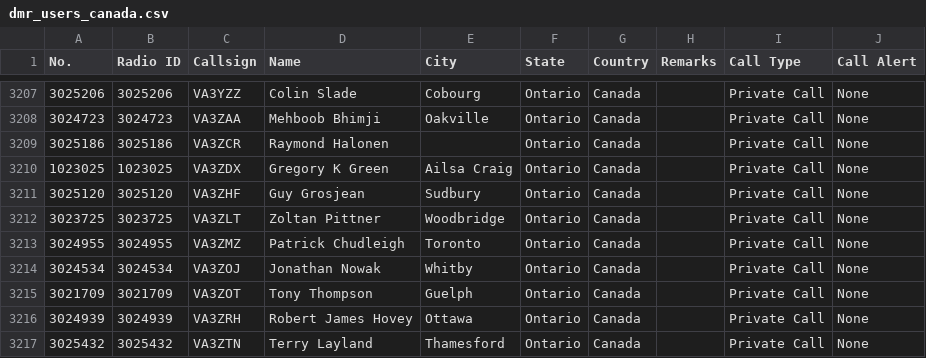
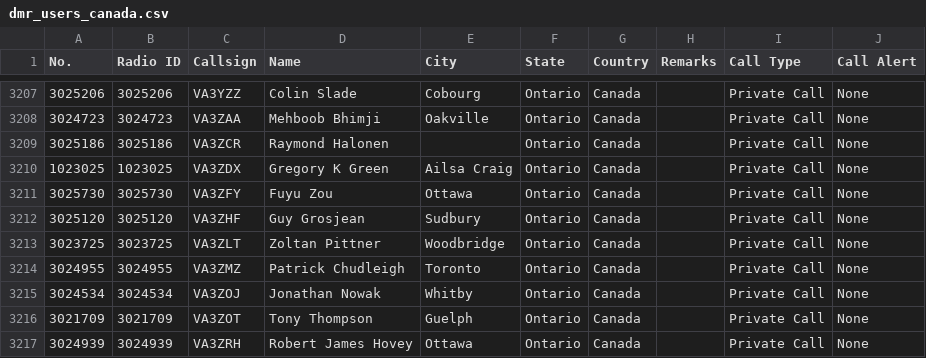
Before and after one commit to CraigHead/Anytone-DMR-Users, a CSV file: dmr_users_canada.csv, drawn as a sheet; only a part is shown, gaps mark what is left out; the shorter side is filled out with more unchanged rows.

Commit message:
Updated DMR User List 20240513.1

```diff
--- a/dmr_users_canada.csv
+++ b/dmr_users_canada.csv
@@ -3210,2 +3210,3 @@
 "1023025","1023025","VA3ZDX","Gregory K Green","Ailsa Craig","Ontario","Canada","","Private Call","None"
+"3025730","3025730","VA3ZFY","Fuyu Zou","Ottawa","Ontario","Canada","","Private Call","None"
 "3025120","3025120","VA3ZHF","Guy  Grosjean","Sudbury","Ontario","Canada","","Private Call","None"
```
